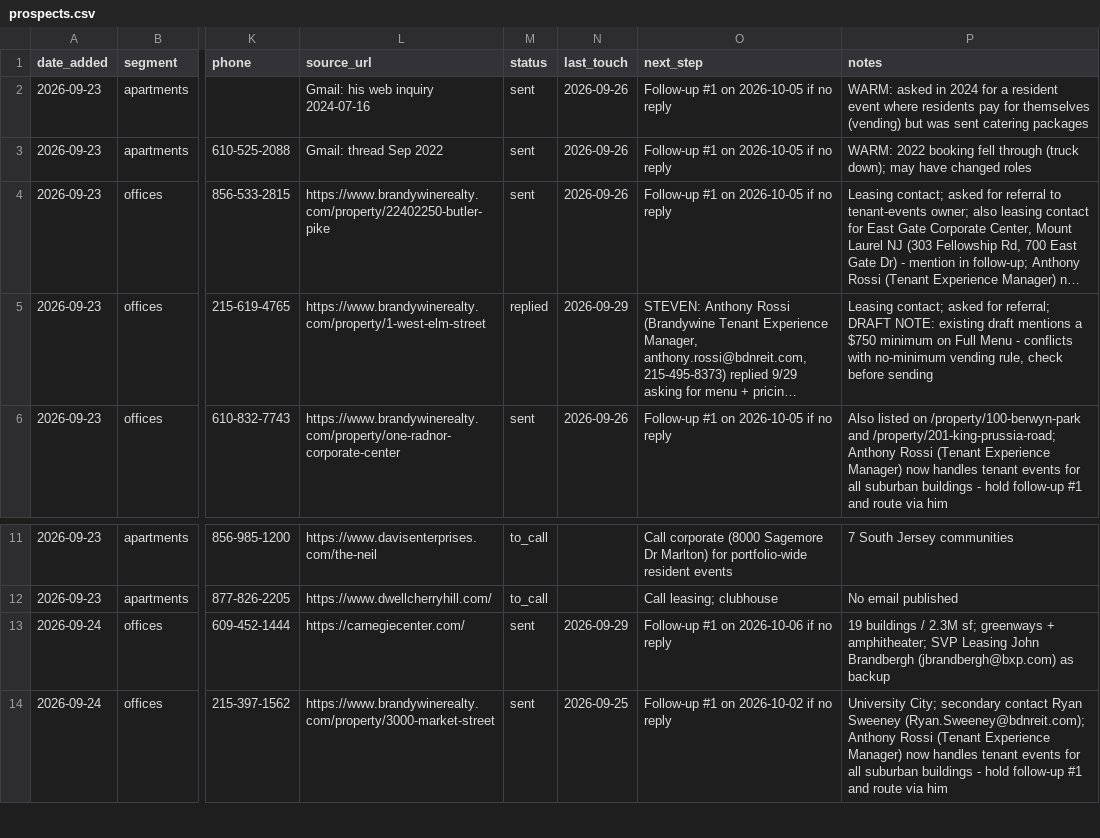
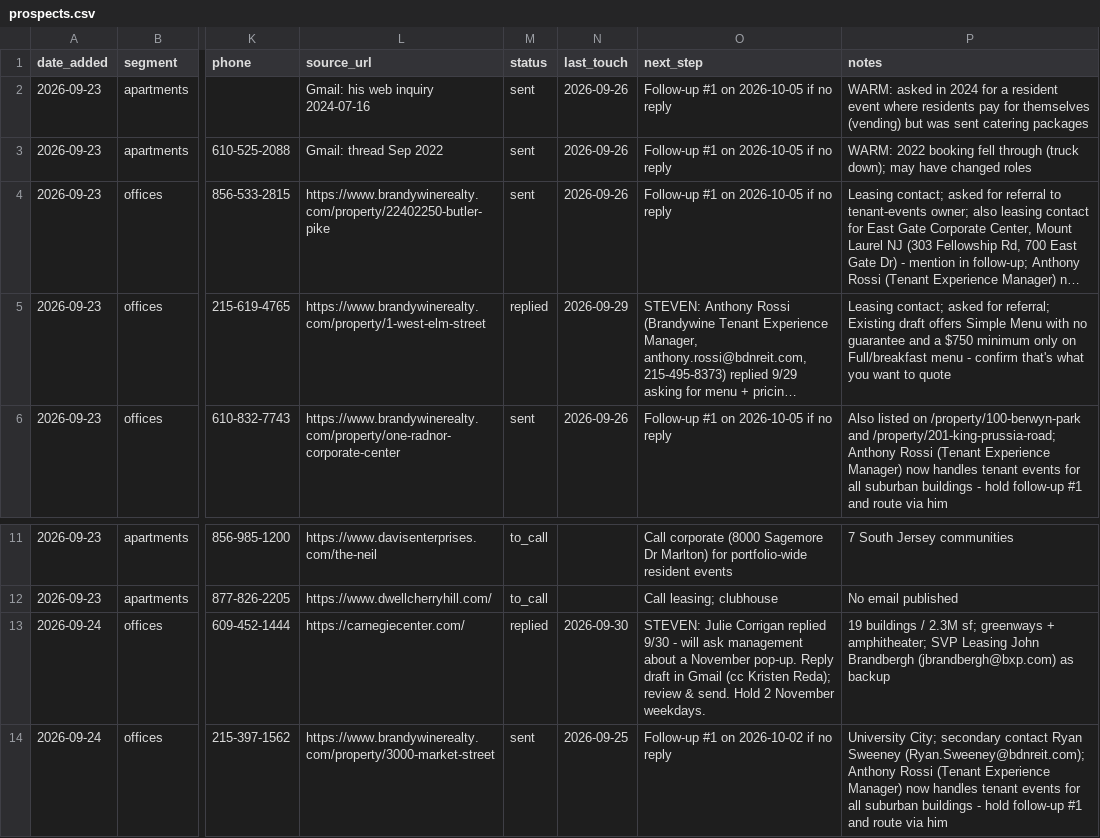
Before and after one commit to stevendevo/vending-outreach-automation, a CSV file: prospects.csv, drawn as a sheet; only a part is shown, gaps mark what is left out; long unchanged cells end in …; the diff names each change by its address in the sheet, - before the commit and + after, or states it on an @@ line.

```diff
--- a/prospects.csv
+++ b/prospects.csv
-P5 (notes): …for referral; DRAFT NOTE: existing draft mentions a $750 minimum on Full Menu - conflicts with no-minimum vending rule, check before sending
+P5 (notes): …for referral; Existing draft offers Simple Menu with no guarantee and a $750 minimum only on Full/breakfast menu - confirm that's what you want to quote
-M13 (status): sent
+M13 (status): replied
-N13 (last_touch): 2026-09-29
+N13 (last_touch): 2026-09-30
-O13 (next_step): Follow-up #1 on 2026-10-06 if no reply
+O13 (next_step): STEVEN: Julie Corrigan replied 9/30 - will ask management about a November pop-up. Reply draft in Gmail (cc Kristen Reda); review & send. Hold 2 November weekdays.
```
Also changed, not shown: 2 other files.
